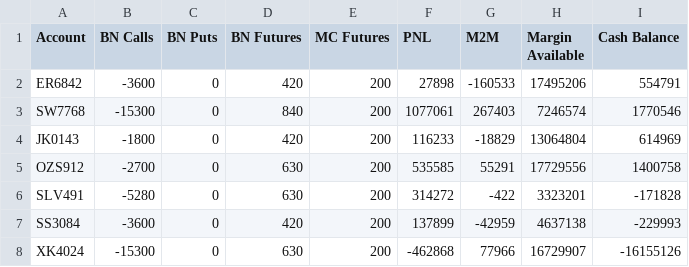
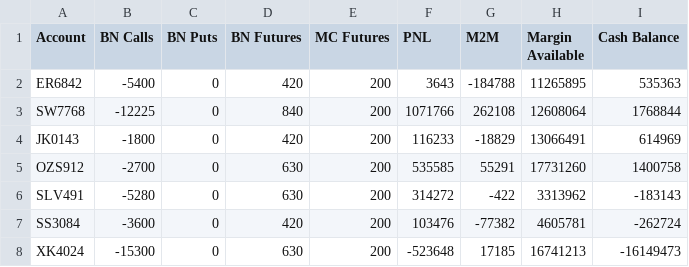
Before and after one commit to samirbrd/summary, a CSV file: positionsummary.csv, drawn as a sheet.

Commit message:
upload csv

```diff
--- a/positionsummary.csv
+++ b/positionsummary.csv
@@ -1,8 +1,8 @@
 Account,BN Calls,BN Puts,BN Futures,MC Futures,PNL,M2M,Margin Available,Cash Balance
-ER6842,-3600,0,420,200,27898,-160533,17495206,554791
-SW7768,-15300,0,840,200,1077061,267403,7246574,1770546
-JK0143,-1800,0,420,200,116233,-18829,13064804,614969
-OZS912,-2700,0,630,200,535585,55291,17729556,1400758
-SLV491,-5280,0,630,200,314272,-422,3323201,-171828
-SS3084,-3600,0,420,200,137899,-42959,4637138,-229993
-XK4024,-15300,0,630,200,-462868,77966,16729907,-16155126
+ER6842,-5400,0,420,200,3643,-184788,11265895,535363
+SW7768,-12225,0,840,200,1071766,262108,12608064,1768844
+JK0143,-1800,0,420,200,116233,-18829,13066491,614969
+OZS912,-2700,0,630,200,535585,55291,17731260,1400758
+SLV491,-5280,0,630,200,314272,-422,3313962,-183143
+SS3084,-3600,0,420,200,103476,-77382,4605781,-262724
+XK4024,-15300,0,630,200,-523648,17185,16741213,-16149473
```
